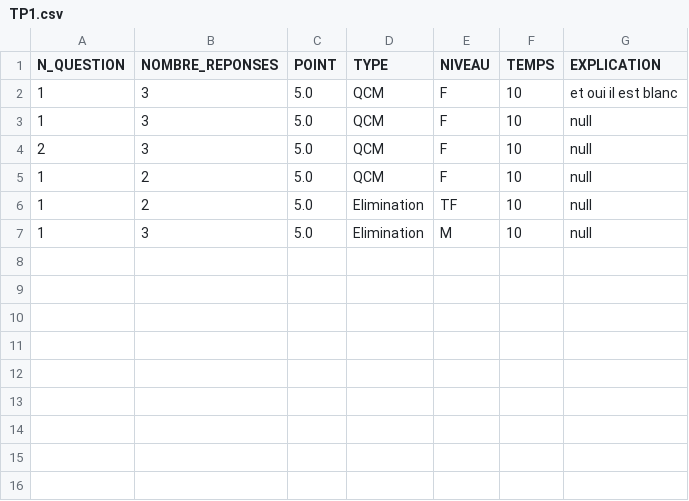
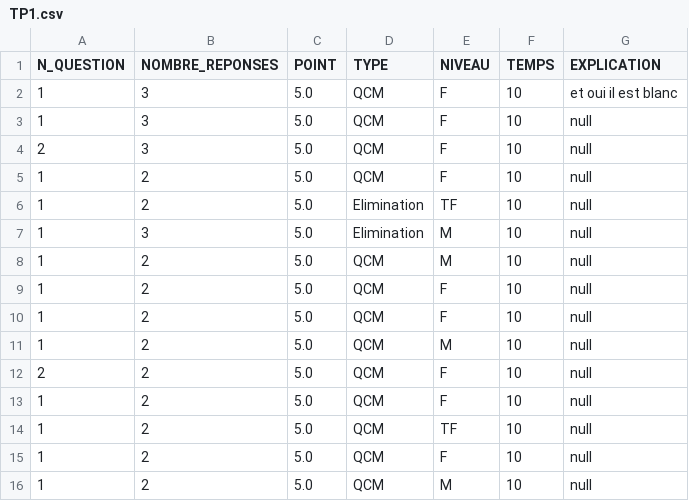
Before and after one commit to Spirotix/QCMBuilder, a CSV file: qcmBuilder/data/questions_NOUVEAU/R1.01/TP1/TP1.csv, drawn as a sheet; the diff names each change by its address in the sheet, - before the commit and + after, or states it on an @@ line.

Commit message:
amelioration listerQuestion + correction bugs verification de la validité des questions

```diff
--- a/qcmBuilder/data/questions_NOUVEAU/R1.01/TP1/TP1.csv
+++ b/qcmBuilder/data/questions_NOUVEAU/R1.01/TP1/TP1.csv
+row 8: 1 | 2 | 5.0 | QCM | M | 10 | null
+row 9: 1 | 2 | 5.0 | QCM | F | 10 | null
+row 10: 1 | 2 | 5.0 | QCM | F | 10 | null
+row 11: 1 | 2 | 5.0 | QCM | M | 10 | null
+row 12: 2 | 2 | 5.0 | QCM | F | 10 | null
+row 13: 1 | 2 | 5.0 | QCM | F | 10 | null
+row 14: 1 | 2 | 5.0 | QCM | TF | 10 | null
+row 15: 1 | 2 | 5.0 | QCM | F | 10 | null
+row 16: 1 | 2 | 5.0 | QCM | M | 10 | null
```
Also changed, not shown: 11 other files.
